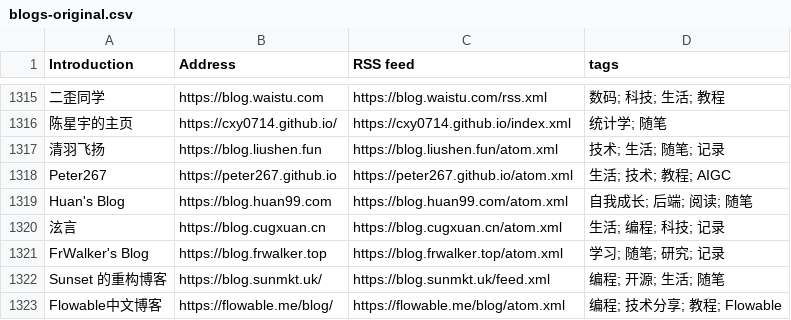
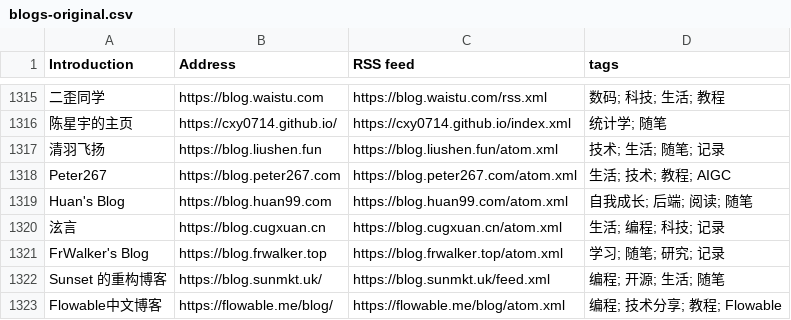
Before and after one commit to timqian/chinese-independent-blogs, a CSV file: blogs-original.csv, drawn as a sheet; only a part is shown, gaps mark what is left out; the diff names each change by its address in the sheet, - before the commit and + after, or states it on an @@ line.

Commit message:
Update Peter267 blog URL and feed link

```diff
--- a/blogs-original.csv
+++ b/blogs-original.csv
-B1318 (Address): https://peter267.github.io
+B1318 (Address): https://blog.peter267.com
-C1318 (RSS feed): https://peter267.github.io/atom.xml
+C1318 (RSS feed): https://blog.peter267.com/atom.xml
```
